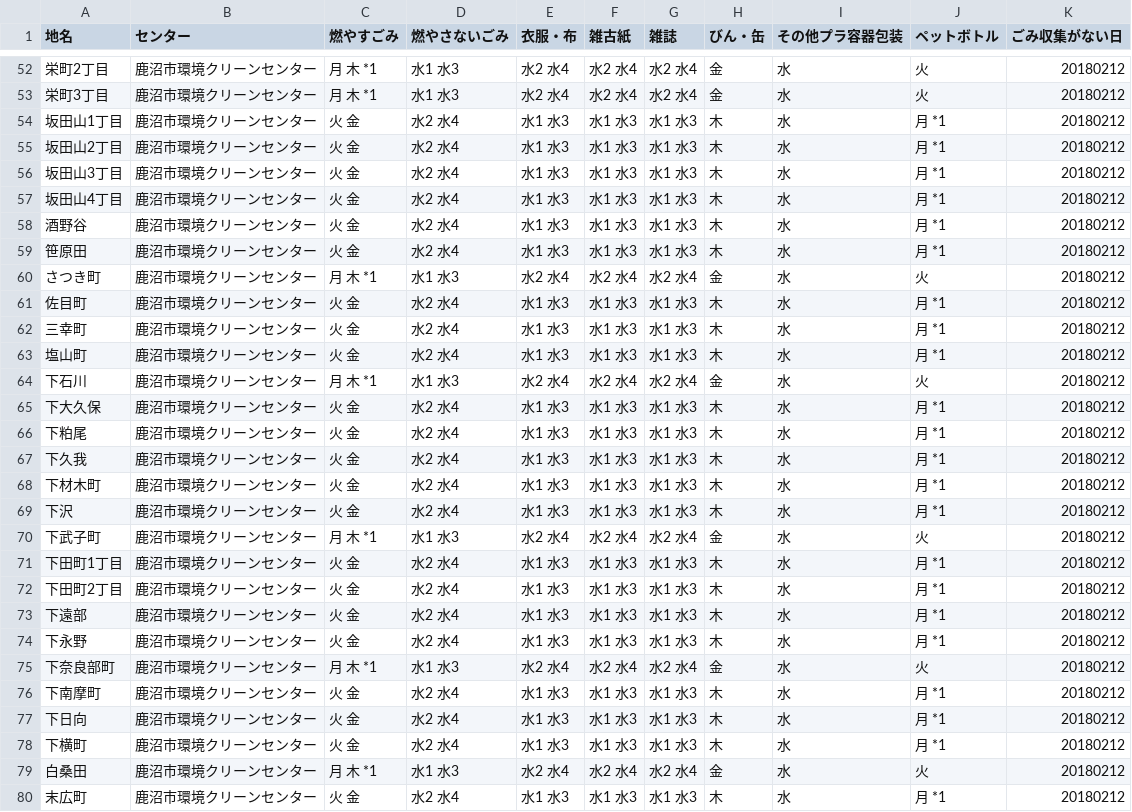
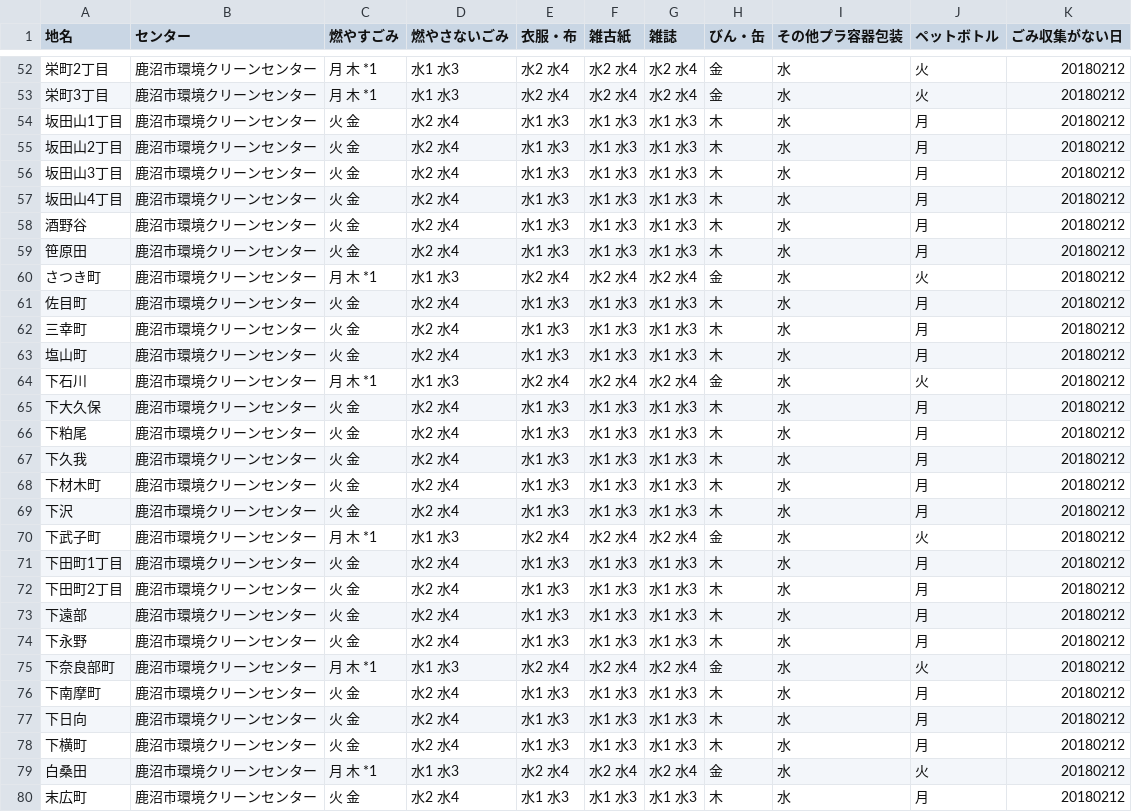
Before and after one commit to kanumashi/5374, a CSV file: data/area_days.csv, drawn as a sheet; only a part is shown, gaps mark what is left out; the diff covers the shown part only.

Commit message:
Update area_days.csv

```diff
--- a/data/area_days.csv
+++ b/data/area_days.csv
@@ -53,28 +53,28 @@
 栄町3丁目	,鹿沼市環境クリーンセンター,月 木 *1,水1 水3,水2 水4,水2 水4,水2 水4,金,水,火,20180212
-坂田山1丁目	,鹿沼市環境クリーンセンター,火 金,水2 水4,水1 水3,水1 水3,水1 水3,木,水,月 *1,20180212
-坂田山2丁目	,鹿沼市環境クリーンセンター,火 金,水2 水4,水1 水3,水1 水3,水1 水3,木,水,月 *1,20180212
-坂田山3丁目	,鹿沼市環境クリーンセンター,火 金,水2 水4,水1 水3,水1 水3,水1 水3,木,水,月 *1,20180212
-坂田山4丁目	,鹿沼市環境クリーンセンター,火 金,水2 水4,水1 水3,水1 水3,水1 水3,木,水,月 *1,20180212
-酒野谷	,鹿沼市環境クリーンセンター,火 金,水2 水4,水1 水3,水1 水3,水1 水3,木,水,月 *1,20180212
-笹原田	,鹿沼市環境クリーンセンター,火 金,水2 水4,水1 水3,水1 水3,水1 水3,木,水,月 *1,20180212
+坂田山1丁目	,鹿沼市環境クリーンセンター,火 金,水2 水4,水1 水3,水1 水3,水1 水3,木,水,月,20180212
+坂田山2丁目	,鹿沼市環境クリーンセンター,火 金,水2 水4,水1 水3,水1 水3,水1 水3,木,水,月,20180212
+坂田山3丁目	,鹿沼市環境クリーンセンター,火 金,水2 水4,水1 水3,水1 水3,水1 水3,木,水,月,20180212
+坂田山4丁目	,鹿沼市環境クリーンセンター,火 金,水2 水4,水1 水3,水1 水3,水1 水3,木,水,月,20180212
+酒野谷	,鹿沼市環境クリーンセンター,火 金,水2 水4,水1 水3,水1 水3,水1 水3,木,水,月,20180212
+笹原田	,鹿沼市環境クリーンセンター,火 金,水2 水4,水1 水3,水1 水3,水1 水3,木,水,月,20180212
 さつき町	,鹿沼市環境クリーンセンター,月 木 *1,水1 水3,水2 水4,水2 水4,水2 水4,金,水,火,20180212
-佐目町	,鹿沼市環境クリーンセンター,火 金,水2 水4,水1 水3,水1 水3,水1 水3,木,水,月 *1,20180212
-三幸町	,鹿沼市環境クリーンセンター,火 金,水2 水4,水1 水3,水1 水3,水1 水3,木,水,月 *1,20180212
-塩山町	,鹿沼市環境クリーンセンター,火 金,水2 水4,水1 水3,水1 水3,水1 水3,木,水,月 *1,20180212
+佐目町	,鹿沼市環境クリーンセンター,火 金,水2 水4,水1 水3,水1 水3,水1 水3,木,水,月,20180212
+三幸町	,鹿沼市環境クリーンセンター,火 金,水2 水4,水1 水3,水1 水3,水1 水3,木,水,月,20180212
+塩山町	,鹿沼市環境クリーンセンター,火 金,水2 水4,水1 水3,水1 水3,水1 水3,木,水,月,20180212
 下石川	,鹿沼市環境クリーンセンター,月 木 *1,水1 水3,水2 水4,水2 水4,水2 水4,金,水,火,20180212
-下大久保	,鹿沼市環境クリーンセンター,火 金,水2 水4,水1 水3,水1 水3,水1 水3,木,水,月 *1,20180212
-下粕尾	,鹿沼市環境クリーンセンター,火 金,水2 水4,水1 水3,水1 水3,水1 水3,木,水,月 *1,20180212
-下久我	,鹿沼市環境クリーンセンター,火 金,水2 水4,水1 水3,水1 水3,水1 水3,木,水,月 *1,20180212
-下材木町	,鹿沼市環境クリーンセンター,火 金,水2 水4,水1 水3,水1 水3,水1 水3,木,水,月 *1,20180212
-下沢	,鹿沼市環境クリーンセンター,火 金,水2 水4,水1 水3,水1 水3,水1 水3,木,水,月 *1,20180212
+下大久保	,鹿沼市環境クリーンセンター,火 金,水2 水4,水1 水3,水1 水3,水1 水3,木,水,月,20180212
+下粕尾	,鹿沼市環境クリーンセンター,火 金,水2 水4,水1 水3,水1 水3,水1 水3,木,水,月,20180212
+下久我	,鹿沼市環境クリーンセンター,火 金,水2 水4,水1 水3,水1 水3,水1 水3,木,水,月,20180212
+下材木町	,鹿沼市環境クリーンセンター,火 金,水2 水4,水1 水3,水1 水3,水1 水3,木,水,月,20180212
+下沢	,鹿沼市環境クリーンセンター,火 金,水2 水4,水1 水3,水1 水3,水1 水3,木,水,月,20180212
 下武子町	,鹿沼市環境クリーンセンター,月 木 *1,水1 水3,水2 水4,水2 水4,水2 水4,金,水,火,20180212
-下田町1丁目	,鹿沼市環境クリーンセンター,火 金,水2 水4,水1 水3,水1 水3,水1 水3,木,水,月 *1,20180212
-下田町2丁目	,鹿沼市環境クリーンセンター,火 金,水2 水4,水1 水3,水1 水3,水1 水3,木,水,月 *1,20180212
-下遠部	,鹿沼市環境クリーンセンター,火 金,水2 水4,水1 水3,水1 水3,水1 水3,木,水,月 *1,20180212
-下永野	,鹿沼市環境クリーンセンター,火 金,水2 水4,水1 水3,水1 水3,水1 水3,木,水,月 *1,20180212
+下田町1丁目	,鹿沼市環境クリーンセンター,火 金,水2 水4,水1 水3,水1 水3,水1 水3,木,水,月,20180212
+下田町2丁目	,鹿沼市環境クリーンセンター,火 金,水2 水4,水1 水3,水1 水3,水1 水3,木,水,月,20180212
+下遠部	,鹿沼市環境クリーンセンター,火 金,水2 水4,水1 水3,水1 水3,水1 水3,木,水,月,20180212
+下永野	,鹿沼市環境クリーンセンター,火 金,水2 水4,水1 水3,水1 水3,水1 水3,木,水,月,20180212
 下奈良部町	,鹿沼市環境クリーンセンター,月 木 *1,水1 水3,水2 水4,水2 水4,水2 水4,金,水,火,20180212
-下南摩町	,鹿沼市環境クリーンセンター,火 金,水2 水4,水1 水3,水1 水3,水1 水3,木,水,月 *1,20180212
-下日向	,鹿沼市環境クリーンセンター,火 金,水2 水4,水1 水3,水1 水3,水1 水3,木,水,月 *1,20180212
-下横町	,鹿沼市環境クリーンセンター,火 金,水2 水4,水1 水3,水1 水3,水1 水3,木,水,月 *1,20180212
+下南摩町	,鹿沼市環境クリーンセンター,火 金,水2 水4,水1 水3,水1 水3,水1 水3,木,水,月,20180212
+下日向	,鹿沼市環境クリーンセンター,火 金,水2 水4,水1 水3,水1 水3,水1 水3,木,水,月,20180212
+下横町	,鹿沼市環境クリーンセンター,火 金,水2 水4,水1 水3,水1 水3,水1 水3,木,水,月,20180212
 白桑田	,鹿沼市環境クリーンセンター,月 木 *1,水1 水3,水2 水4,水2 水4,水2 水4,金,水,火,20180212
-末広町	,鹿沼市環境クリーンセンター,火 金,水2 水4,水1 水3,水1 水3,水1 水3,木,水,月 *1,20180212
+末広町	,鹿沼市環境クリーンセンター,火 金,水2 水4,水1 水3,水1 水3,水1 水3,木,水,月,20180212
```
Also changed, not shown: 61 edited cells elsewhere in this file.
